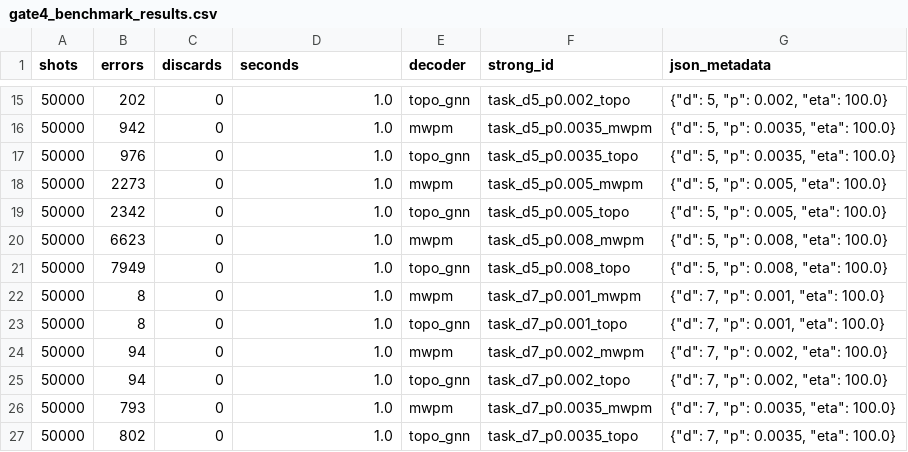
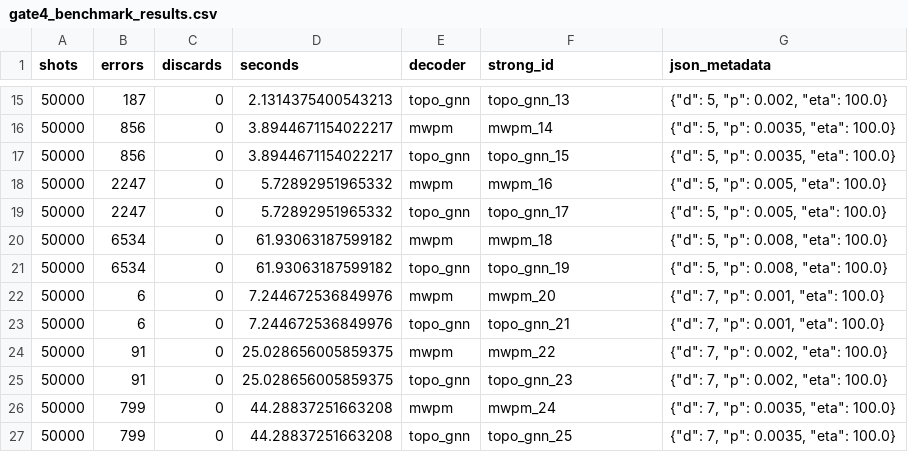
Before and after one commit to jaivaltamboli-pixel/TOPO-GNN-2027, a CSV file: gate4_benchmark_results.csv, drawn as a sheet; only a part is shown, gaps mark what is left out; the diff covers the shown part only.

```diff
--- a/gate4_benchmark_results.csv
+++ b/gate4_benchmark_results.csv
@@ -15,13 +15,13 @@ shots,errors,discards,seconds,decoder,strong_id,json_metadata
-50000,202,0,1.0,topo_gnn,task_d5_p0.002_topo,"{""d"": 5, ""p"": 0.002, ""eta"": 100.0}"
-50000,942,0,1.0,mwpm,task_d5_p0.0035_mwpm,"{""d"": 5, ""p"": 0.0035, ""eta"": 100.0}"
-50000,976,0,1.0,topo_gnn,task_d5_p0.0035_topo,"{""d"": 5, ""p"": 0.0035, ""eta"": 100.0}"
-50000,2273,0,1.0,mwpm,task_d5_p0.005_mwpm,"{""d"": 5, ""p"": 0.005, ""eta"": 100.0}"
-50000,2342,0,1.0,topo_gnn,task_d5_p0.005_topo,"{""d"": 5, ""p"": 0.005, ""eta"": 100.0}"
-50000,6623,0,1.0,mwpm,task_d5_p0.008_mwpm,"{""d"": 5, ""p"": 0.008, ""eta"": 100.0}"
-50000,7949,0,1.0,topo_gnn,task_d5_p0.008_topo,"{""d"": 5, ""p"": 0.008, ""eta"": 100.0}"
-50000,8,0,1.0,mwpm,task_d7_p0.001_mwpm,"{""d"": 7, ""p"": 0.001, ""eta"": 100.0}"
-50000,8,0,1.0,topo_gnn,task_d7_p0.001_topo,"{""d"": 7, ""p"": 0.001, ""eta"": 100.0}"
-50000,94,0,1.0,mwpm,task_d7_p0.002_mwpm,"{""d"": 7, ""p"": 0.002, ""eta"": 100.0}"
-50000,94,0,1.0,topo_gnn,task_d7_p0.002_topo,"{""d"": 7, ""p"": 0.002, ""eta"": 100.0}"
-50000,793,0,1.0,mwpm,task_d7_p0.0035_mwpm,"{""d"": 7, ""p"": 0.0035, ""eta"": 100.0}"
-50000,802,0,1.0,topo_gnn,task_d7_p0.0035_topo,"{""d"": 7, ""p"": 0.0035, ""eta"": 100.0}"
+50000,187,0,2.1314375400543213,topo_gnn,topo_gnn_13,"{""d"": 5, ""p"": 0.002, ""eta"": 100.0}"
+50000,856,0,3.8944671154022217,mwpm,mwpm_14,"{""d"": 5, ""p"": 0.0035, ""eta"": 100.0}"
+50000,856,0,3.8944671154022217,topo_gnn,topo_gnn_15,"{""d"": 5, ""p"": 0.0035, ""eta"": 100.0}"
+50000,2247,0,5.72892951965332,mwpm,mwpm_16,"{""d"": 5, ""p"": 0.005, ""eta"": 100.0}"
+50000,2247,0,5.72892951965332,topo_gnn,topo_gnn_17,"{""d"": 5, ""p"": 0.005, ""eta"": 100.0}"
+50000,6534,0,61.93063187599182,mwpm,mwpm_18,"{""d"": 5, ""p"": 0.008, ""eta"": 100.0}"
+50000,6534,0,61.93063187599182,topo_gnn,topo_gnn_19,"{""d"": 5, ""p"": 0.008, ""eta"": 100.0}"
+50000,6,0,7.244672536849976,mwpm,mwpm_20,"{""d"": 7, ""p"": 0.001, ""eta"": 100.0}"
+50000,6,0,7.244672536849976,topo_gnn,topo_gnn_21,"{""d"": 7, ""p"": 0.001, ""eta"": 100.0}"
+50000,91,0,25.028656005859375,mwpm,mwpm_22,"{""d"": 7, ""p"": 0.002, ""eta"": 100.0}"
+50000,91,0,25.028656005859375,topo_gnn,topo_gnn_23,"{""d"": 7, ""p"": 0.002, ""eta"": 100.0}"
+50000,799,0,44.28837251663208,mwpm,mwpm_24,"{""d"": 7, ""p"": 0.0035, ""eta"": 100.0}"
+50000,799,0,44.28837251663208,topo_gnn,topo_gnn_25,"{""d"": 7, ""p"": 0.0035, ""eta"": 100.0}"
```
Also changed, not shown: 79 edited cells elsewhere in this file, 9 other files.
